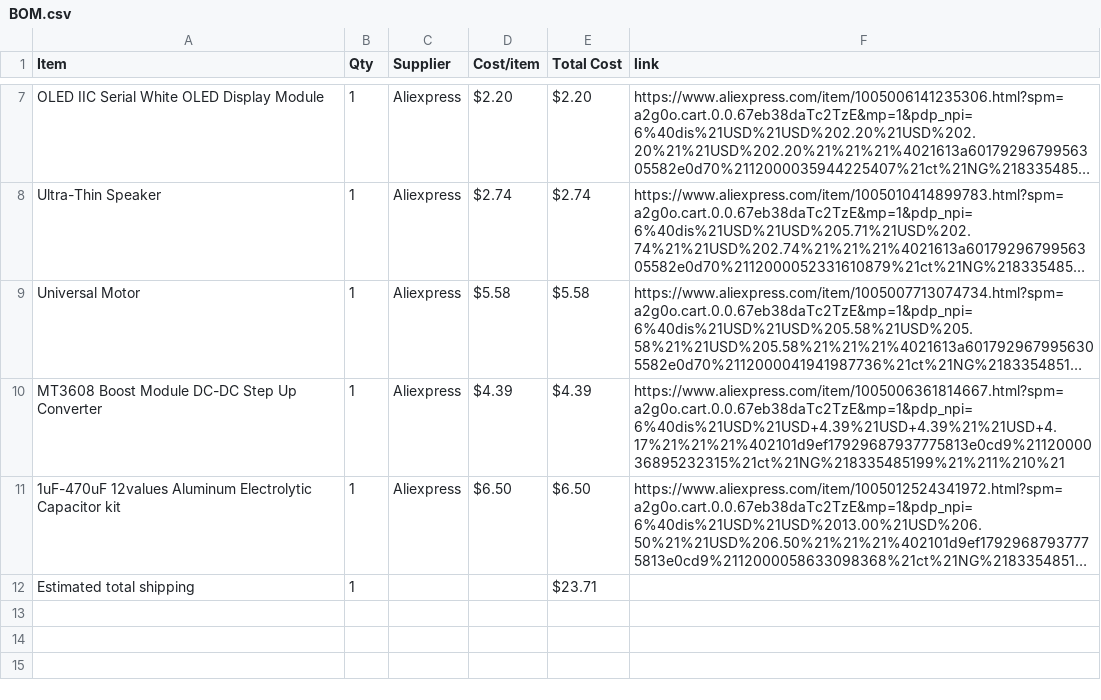
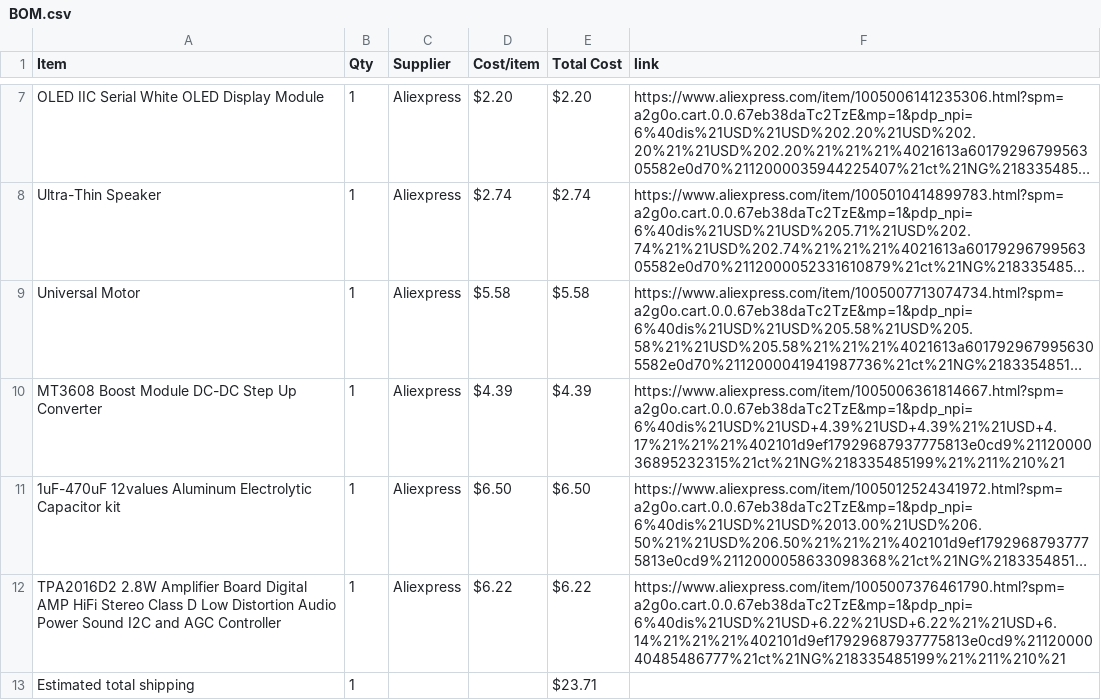
Before and after one commit to ahmadjamal789/MiniMelody, a CSV file: BOM.csv, drawn as a sheet; only a part is shown, gaps mark what is left out; long unchanged cells end in …; the diff names each change by its address in the sheet, - before the commit and + after, or states it on an @@ line.

Commit message:
Sync MiniMelody from Half Life

```diff
--- a/BOM.csv
+++ b/BOM.csv
+row 12: TPA2016D2 2.8W Amplifier Board Digital AMP HiFi Stereo Class D Low Distortion Audio Power Sound I2C and AGC Controller | 1 | Aliexpress | $6.22 | $6.22 | https://www.aliexpress.com/item/1005007376461790.html?spm=a2g0o.cart.0.0.67eb38daTc2TzE&mp=1&pdp_npi=6%40dis%21USD%21USD+6.22%21USD+6.22%21%21USD+6.14%21%21%21%402101d9ef17929687937775813e0cd9%2112000040485486777%21ct%21NG%218335485199%21%211%210%21
```
